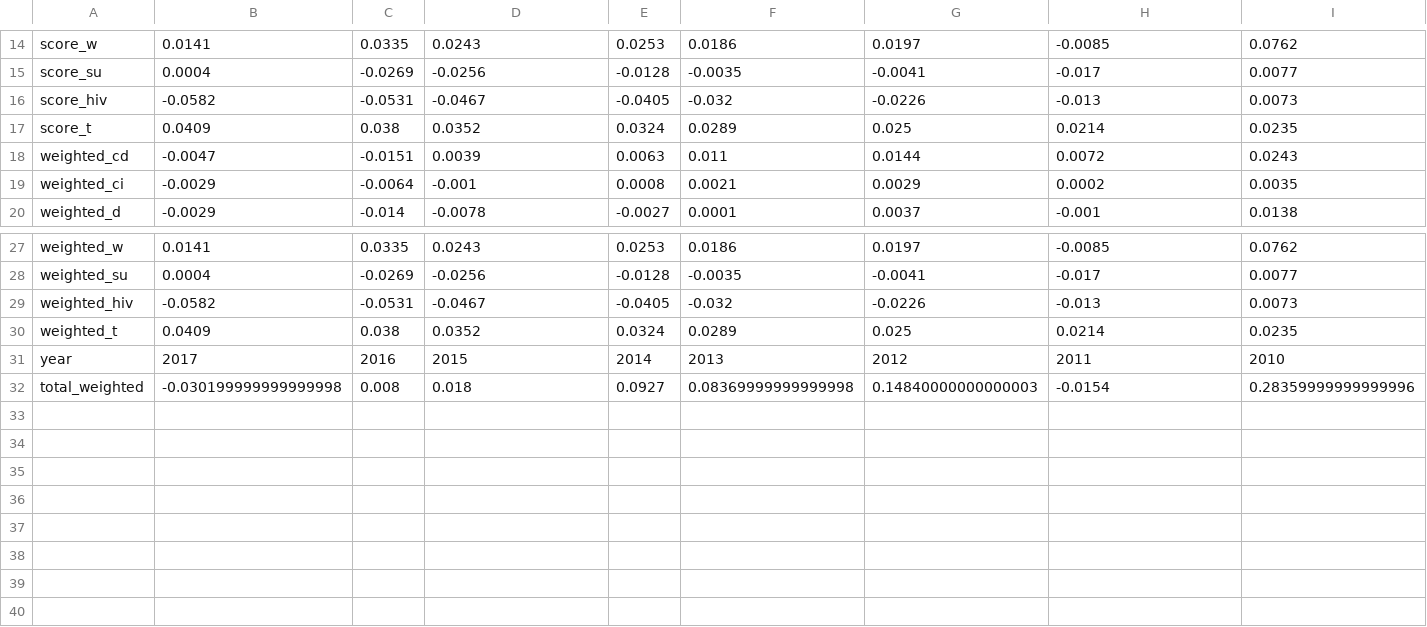
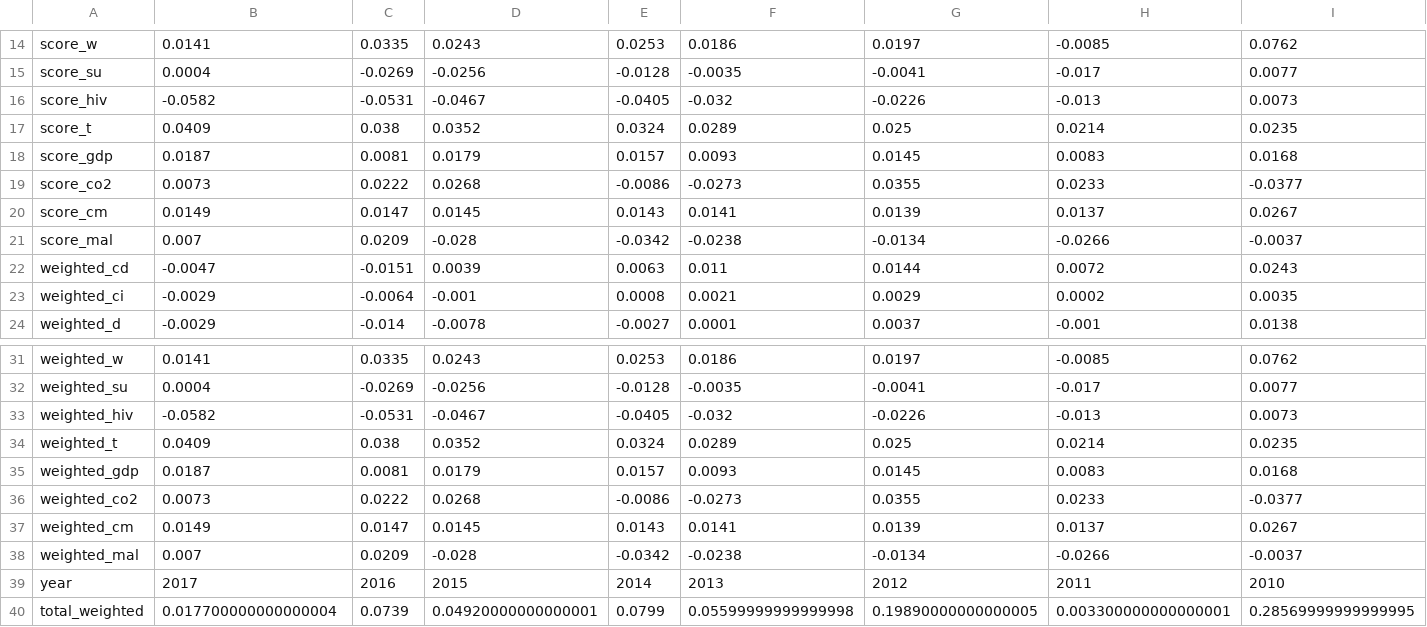
Before and after one commit to brendagutman/USA_Prosperity, a CSV file: Notebooks/by_yr.csv, drawn as a sheet; only a part is shown, gaps mark what is left out; addresses are those after the commit; rows hold the shown columns only; the diff covers the shown part only; the diff names each change by its address in the sheet, - before the commit and + after, or states it on an @@ line.

```diff
--- a/Notebooks/by_yr.csv
+++ b/Notebooks/by_yr.csv
+row 18: score_gdp | 0.0187 | 0.0081 | 0.0179 | 0.0157 | 0.0093 | 0.0145 | 0.0083 | 0.0168
+row 19: score_co2 | 0.0073 | 0.0222 | 0.0268 | -0.0086 | -0.0273 | 0.0355 | 0.0233 | -0.0377
+row 20: score_cm | 0.0149 | 0.0147 | 0.0145 | 0.0143 | 0.0141 | 0.0139 | 0.0137 | 0.0267
+row 21: score_mal | 0.007 | 0.0209 | -0.028 | -0.0342 | -0.0238 | -0.0134 | -0.0266 | -0.0037
+row 35: weighted_gdp | 0.0187 | 0.0081 | 0.0179 | 0.0157 | 0.0093 | 0.0145 | 0.0083 | 0.0168
+row 36: weighted_co2 | 0.0073 | 0.0222 | 0.0268 | -0.0086 | -0.0273 | 0.0355 | 0.0233 | -0.0377
+row 37: weighted_cm | 0.0149 | 0.0147 | 0.0145 | 0.0143 | 0.0141 | 0.0139 | 0.0137 | 0.0267
+row 38: weighted_mal | 0.007 | 0.0209 | -0.028 | -0.0342 | -0.0238 | -0.0134 | -0.0266 | -0.0037
-B40: -0.030199999999999998
+B40: 0.017700000000000004
-C40: 0.008
+C40: 0.0739
-D40: 0.018
+D40: 0.04920000000000001
-E40: 0.0927
+E40: 0.0799
-F40: 0.08369999999999998
+F40: 0.05599999999999998
-G40: 0.14840000000000003
+G40: 0.19890000000000005
-H40: -0.0154
+H40: 0.003300000000000001
-I40: 0.28359999999999996
+I40: 0.28569999999999995
```
Also changed, not shown: 3 edited cells elsewhere in this file, Notebooks/all.csv, Notebooks/by_factor.csv, 6 other files.
